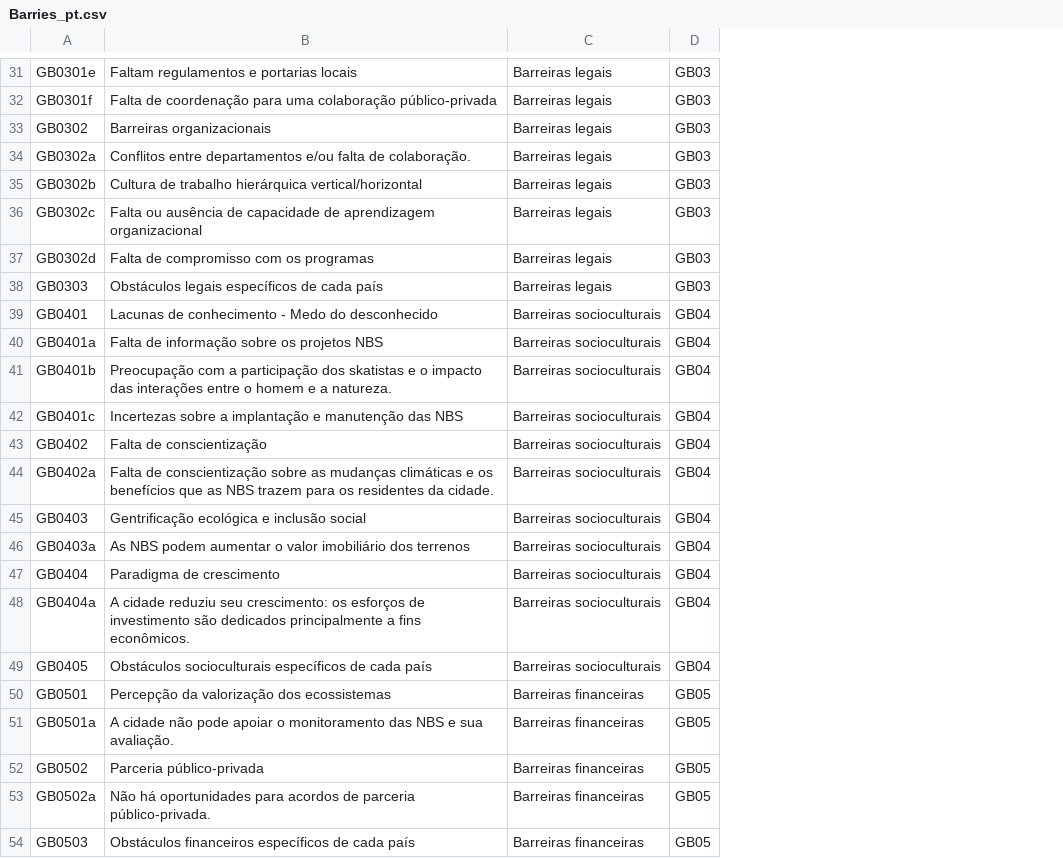
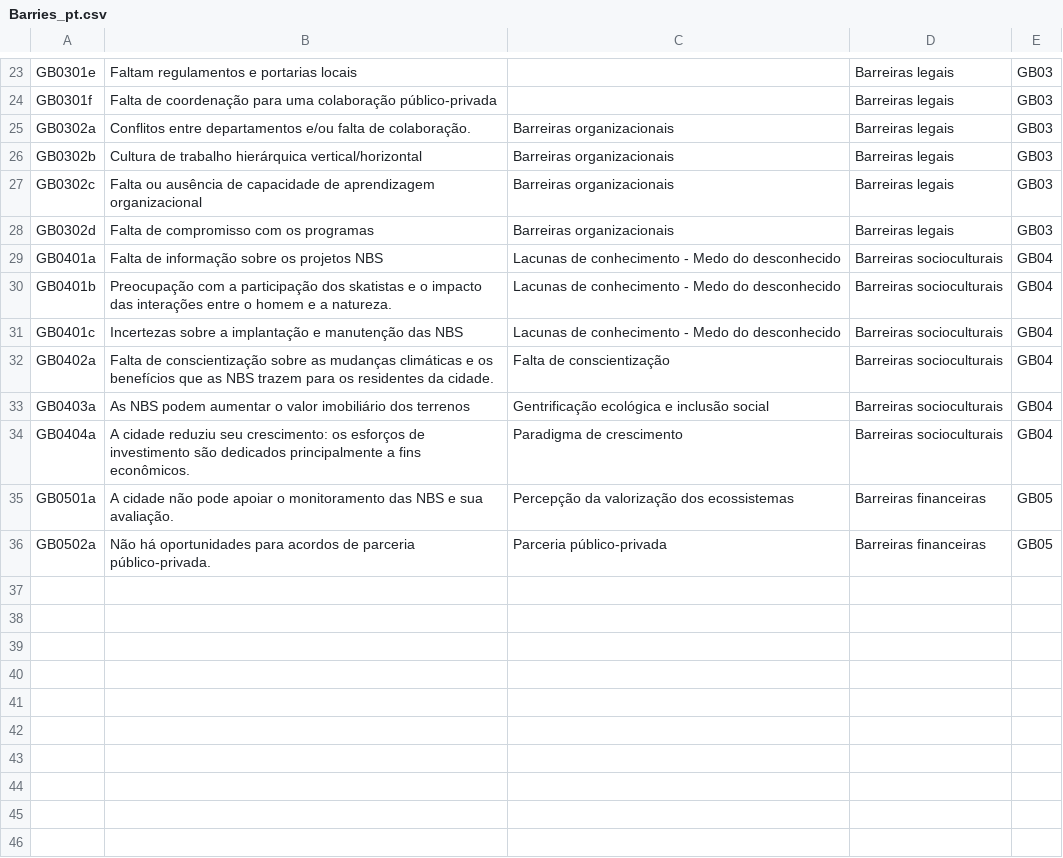
Before and after one commit to N4W-Facility/Toolkit_SbN_CAF, a CSV file: src/locales/Barries_pt.csv, drawn as a sheet; only a part is shown, gaps mark what is left out; removed rows and columns are numbered as before the commit, all else as after; the diff covers the shown part only; the diff names each change by its address in the sheet, - before the commit and + after, or states it on an @@ line.

```diff
--- a/src/locales/Barries_pt.csv
+++ b/src/locales/Barries_pt.csv
+column C, rows 25-36: Barreiras organizacionais | Barreiras organizacionais | Barreiras organizacionais | Barreiras organizacionais | Lacunas de conhecimento - Medo do desconhecido | Lacunas de conhecimento - Medo do desconhecido | Lacunas de conhecimento - Medo do desconhecido | Falta de conscientização | Gentrificação ecológica e inclusão social | Paradigma de crescimento | Percepção da valorização dos ecossistemas | Parceria público-privada
-row 33: GB0302 | Barreiras organizacionais | Barreiras legais | GB03
-row 38: GB0303 | Obstáculos legais específicos de cada país | Barreiras legais | GB03
-row 39: GB0401 | Lacunas de conhecimento - Medo do desconhecido | Barreiras socioculturais | GB04
-row 43: GB0402 | Falta de conscientização | Barreiras socioculturais | GB04
-row 45: GB0403 | Gentrificação ecológica e inclusão social | Barreiras socioculturais | GB04
-row 47: GB0404 | Paradigma de crescimento | Barreiras socioculturais | GB04
-row 49: GB0405 | Obstáculos socioculturais específicos de cada país | Barreiras socioculturais | GB04
-row 50: GB0501 | Percepção da valorização dos ecossistemas | Barreiras financeiras | GB05
-row 52: GB0502 | Parceria público-privada | Barreiras financeiras | GB05
-row 54: GB0503 | Obstáculos financeiros específicos de cada país | Barreiras financeiras | GB05
```
Also changed, not shown: 8 removed rows elsewhere in this file, src/locales/Barries_en.csv, src/locales/Barries_es.csv, 25 other files.
